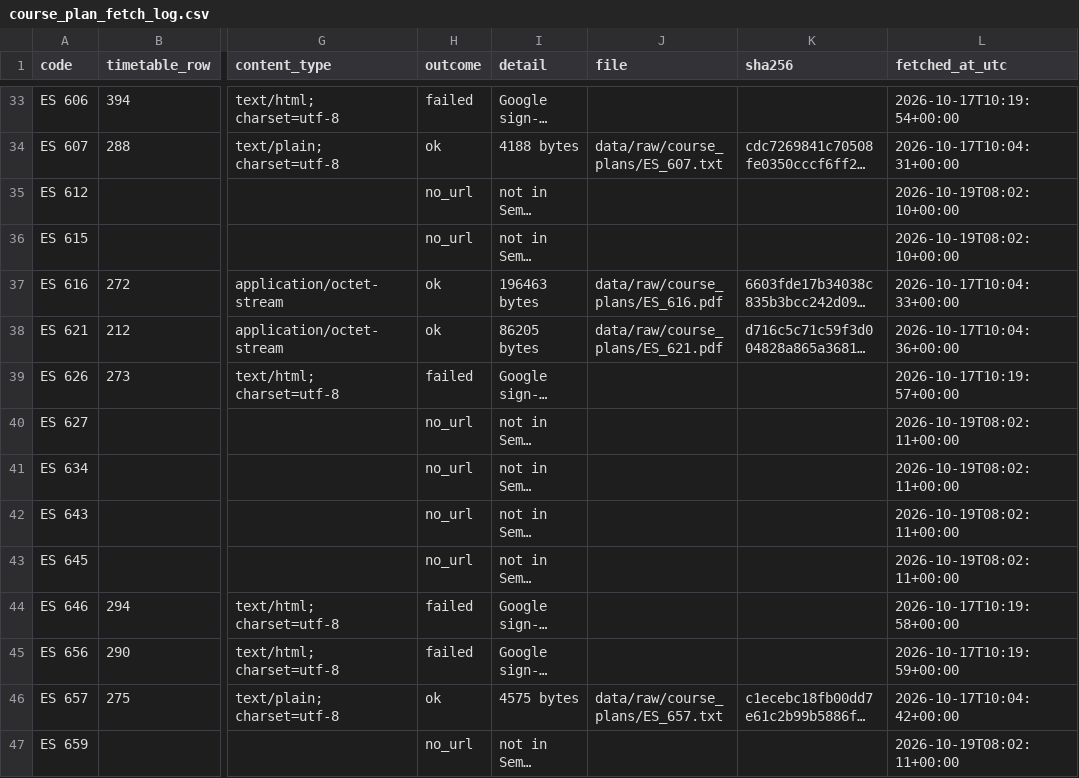
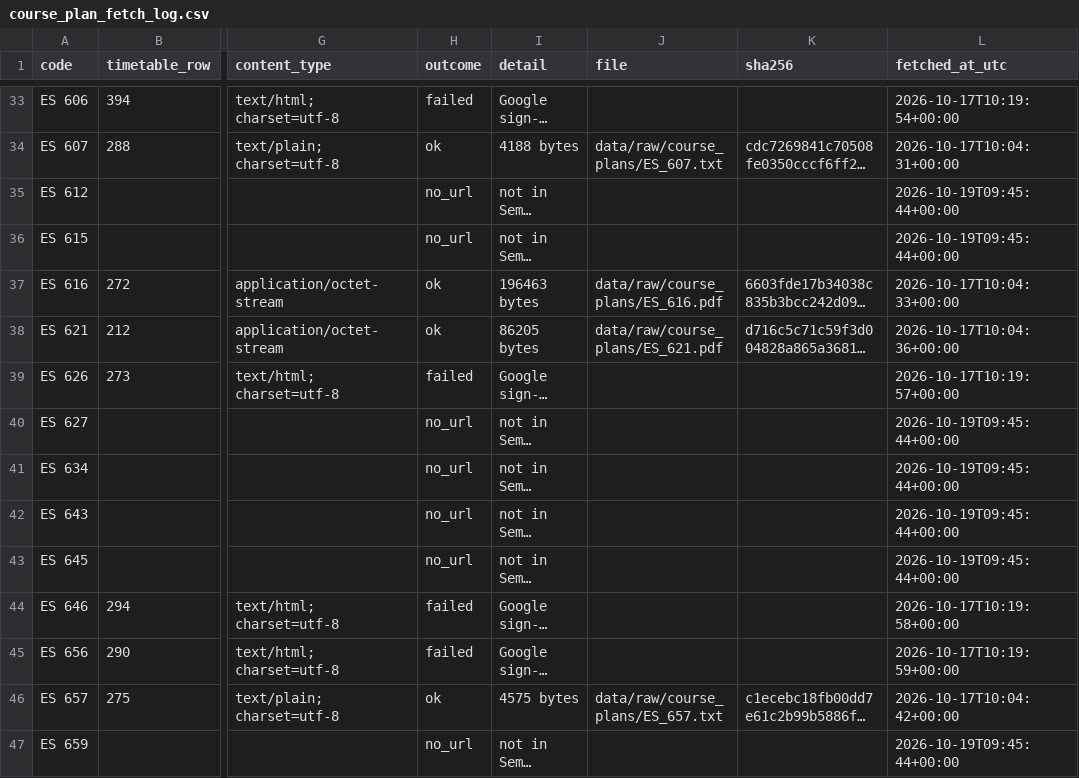
Before and after one commit to myankb08/IITGn-Academic-Advisor, a CSV file: supporting_files/A_collection/course_plan_fetch_log.csv, drawn as a sheet; only a part is shown, gaps mark what is left out; long unchanged cells end in …; the diff covers the shown part only; the diff names each change by its address in the sheet, - before the commit and + after, or states it on an @@ line.

```diff
--- a/supporting_files/A_collection/course_plan_fetch_log.csv
+++ b/supporting_files/A_collection/course_plan_fetch_log.csv
-L35:L36 (fetched_at_utc): 2026-10-19T08:02:10+00:00
+L35:L36 (fetched_at_utc): 2026-10-19T09:45:44+00:00
-L40:L43 (fetched_at_utc): 2026-10-19T08:02:11+00:00
+L40:L43 (fetched_at_utc): 2026-10-19T09:45:44+00:00
-L47 (fetched_at_utc): 2026-10-19T08:02:11+00:00
+L47 (fetched_at_utc): 2026-10-19T09:45:44+00:00
```
Also changed, not shown: 16 edited cells elsewhere in this file, 7 other files.
